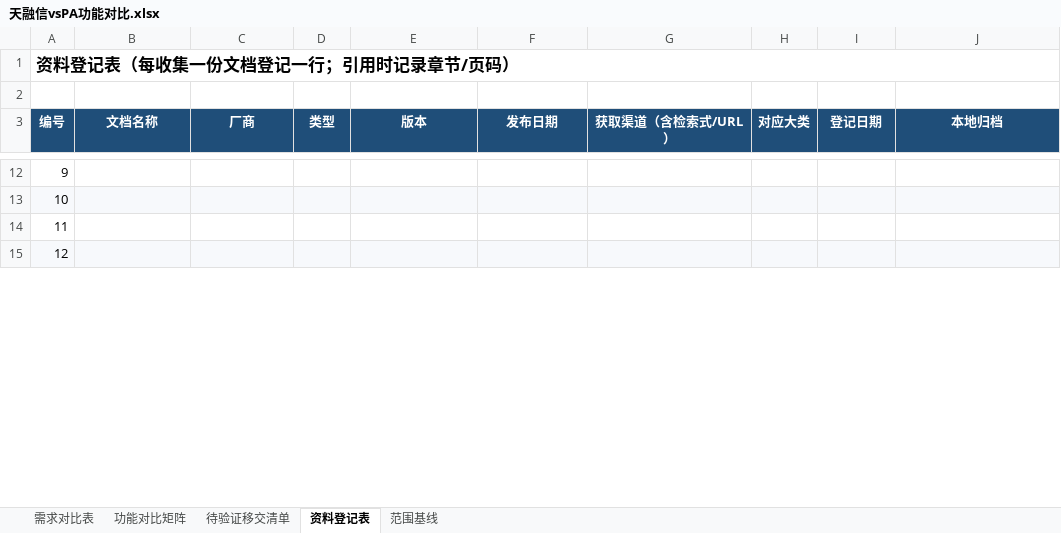
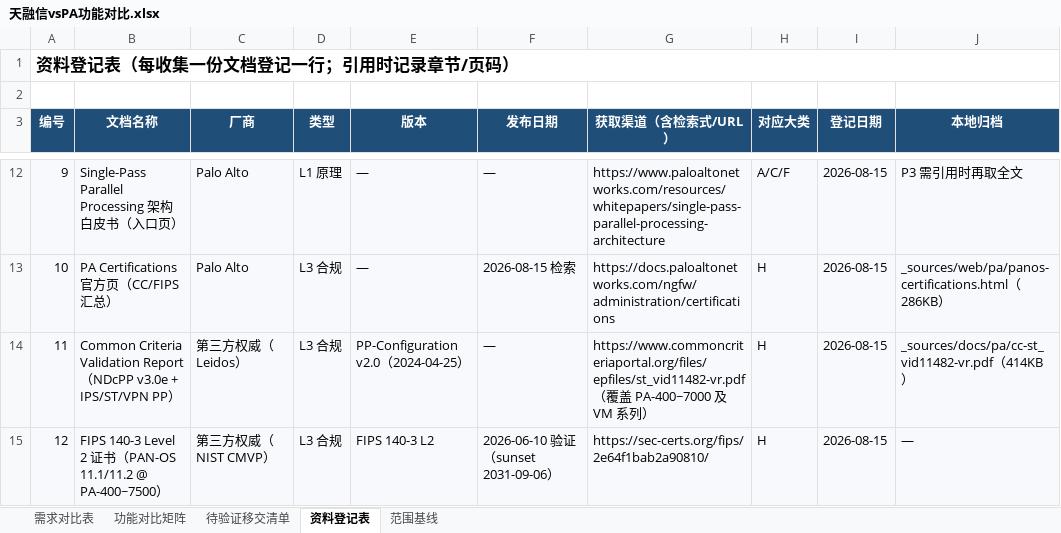
Before and after one commit to Fdmiao/PA-REPLACE, an Excel workbook: 天融信vsPA功能对比.xlsx, sheet 资料登记表, drawn as a sheet; only a part is shown, gaps mark what is left out; values as stored, in another font and other column widths than the file's, no borders; the diff covers the shown part only; the diff names each change by its address in the sheet, - before the commit and + after, or states it on an @@ line.

Commit message:
chore: add bulk doc download, analysis and update scripts + source files
This commit adds a full set of utility scripts for the PA vs 天融信 NGFW comparison project:
1. Adds download_sources.py to fetch all required docs and generate download results
2. Adds redownload_pdf.py to validate existing PDF files
3. Adds read_pdf_head.py to extract PDF metadata and page previews
4. Adds verify_workbook.py to inspect the comparison Excel sheet
5. Adds update_archive.py and update_doc_reg.py to populate the documentation registry
6. Adds register_docs.py to format and style the documentation sheet
7. Adds generated output files including dl_results.txt, matrix_tail.txt and topsec_pdf_head.txt
8. Adds all source PDF and Excel comparison files to the repository

```diff
--- a/天融信vsPA功能对比.xlsx (sheet 资料登记表)
+++ b/天融信vsPA功能对比.xlsx (sheet 资料登记表)
-A12:J12 fill: none
+A12:J12 fill: #F7F9FC
-B12 (文档名称): (empty)
+B12 (文档名称): Single-Pass Parallel Processing 架构白皮书（入口页）
-C12:C13 (厂商): (empty)
+C12:C13 (厂商): Palo Alto
-D12 (类型): (empty)
+D12 (类型): L1 原理
-E12:E13 (版本): (empty)
+E12:E13 (版本): —
-F12 (发布日期): (empty)
+F12 (发布日期): —
-G12 (获取渠道（含检索式/URL）): (empty)
+G12 (获取渠道（含检索式/URL）): https://www.paloaltonetworks.com/resources/whitepapers/single-pass-parallel-processing-architecture
-H12 (对应大类): (empty)
+H12 (对应大类): A/C/F
-I12:I15 (登记日期): (empty)
+I12:I15 (登记日期): 2026-08-15
-J12 (本地归档): (empty)
+J12 (本地归档): P3 需引用时再取全文
-B13 (文档名称): (empty)
+B13 (文档名称): PA Certifications 官方页（CC/FIPS 汇总）
-D13:D15 (类型): (empty)
+D13:D15 (类型): L3 合规
-F13 (发布日期): (empty)
+F13 (发布日期): 2026-08-15 检索
-G13 (获取渠道（含检索式/URL）): (empty)
+G13 (获取渠道（含检索式/URL）): https://docs.paloaltonetworks.com/ngfw/administration/certifications
-H13:H15 (对应大类): (empty)
+H13:H15 (对应大类): H
-J13 (本地归档): (empty)
+J13 (本地归档): _sources/web/pa/panos-certifications.html（286KB）
-A14:J14 fill: none
+A14:J14 fill: #F7F9FC
-B14 (文档名称): (empty)
+B14 (文档名称): Common Criteria Validation Report（NDcPP v3.0e + IPS/ST/VPN PP）
-C14 (厂商): (empty)
+C14 (厂商): 第三方权威（Leidos）
-E14 (版本): (empty)
+E14 (版本): PP-Configuration v2.0（2024-04-25）
-F14 (发布日期): (empty)
+F14 (发布日期): —
-G14 (获取渠道（含检索式/URL）): (empty)
+G14 (获取渠道（含检索式/URL）): https://www.commoncriteriaportal.org/files/epfiles/st_vid11482-vr.pdf（覆盖 PA-400~7000 及 VM 系列）
-J14 (本地归档): (empty)
+J14 (本地归档): _sources/docs/pa/cc-st_vid11482-vr.pdf（414KB）
-B15 (文档名称): (empty)
+B15 (文档名称): FIPS 140-3 Level 2 证书（PAN-OS 11.1/11.2 @ PA-400~7500）
-C15 (厂商): (empty)
+C15 (厂商): 第三方权威（NIST CMVP）
-E15 (版本): (empty)
+E15 (版本): FIPS 140-3 L2
-F15 (发布日期): (empty)
+F15 (发布日期): 2026-06-10 验证（sunset 2031-09-06）
-G15 (获取渠道（含检索式/URL）): (empty)
+G15 (获取渠道（含检索式/URL）): https://sec-certs.org/fips/2e64f1bab2a90810/
-J15 (本地归档): (empty)
+J15 (本地归档): —
```
Also changed, not shown: 58 edited cells and cell formats elsewhere in this sheet, 19 other files.
